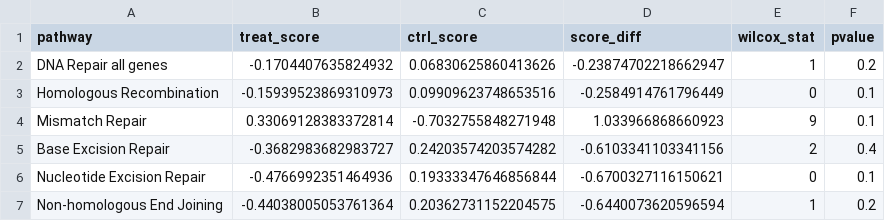
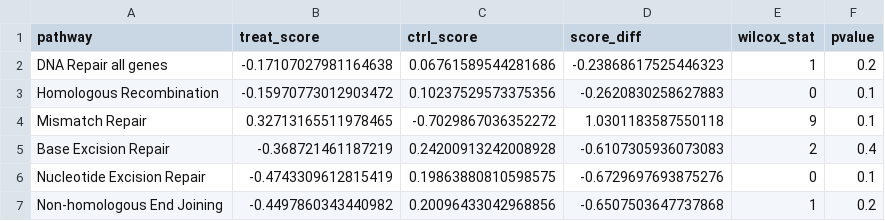
Before and after one commit to rokitalab/clk1-splicing, a TSV file: analyses/CLK1-splicing-impact-morpholino/results/gsva_score_diff_dna_repair_sp.tsv, drawn as a sheet.

```diff
--- a/analyses/CLK1-splicing-impact-morpholino/results/gsva_score_diff_dna_repair_sp.tsv
+++ b/analyses/CLK1-splicing-impact-morpholino/results/gsva_score_diff_dna_repair_sp.tsv
@@ -1,7 +1,7 @@
 pathway	treat_score	ctrl_score	score_diff	wilcox_stat	pvalue
-DNA Repair all genes	-0.1704407635824932	0.06830625860413626	-0.23874702218662947	1	0.2
-Homologous Recombination	-0.15939523869310973	0.09909623748653516	-0.2584914761796449	0	0.1
-Mismatch Repair	0.33069128383372814	-0.7032755848271948	1.033966868660923	9	0.1
-Base Excision Repair	-0.3682983682983727	0.24203574203574282	-0.6103341103341156	2	0.4
-Nucleotide Excision Repair	-0.4766992351464936	0.19333347646856844	-0.6700327116150621	0	0.1
-Non-homologous End Joining	-0.44038005053761364	0.20362731152204575	-0.6440073620596594	1	0.2
+DNA Repair all genes	-0.17107027981164638	0.06761589544281686	-0.23868617525446323	1	0.2
+Homologous Recombination	-0.15970773012903472	0.10237529573375356	-0.2620830258627883	0	0.1
+Mismatch Repair	0.32713165511978465	-0.7029867036352272	1.0301183587550118	9	0.1
+Base Excision Repair	-0.368721461187219	0.24200913242008928	-0.6107305936073083	2	0.4
+Nucleotide Excision Repair	-0.4743309612815419	0.19863880810598575	-0.6729697693875276	0	0.1
+Non-homologous End Joining	-0.4497860343440982	0.20096433042968856	-0.6507503647737868	1	0.2
```
Also changed, not shown: analyses/CLK1-splicing-impact-morpholino/results/gsva_score_diff_dna_repair_sp_onc.tsv, analyses/CLK1-splicing-impact-morpholino/results/gsva_score_diff_hallmark_sp.tsv, 16 other files.
